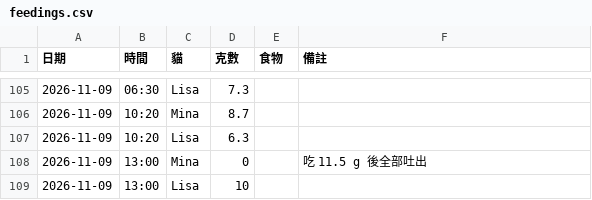
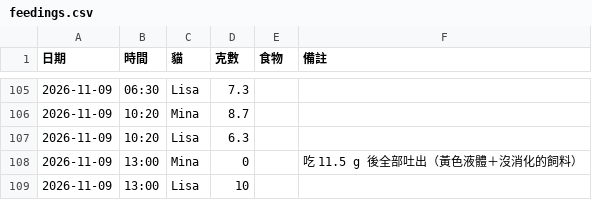
Before and after one commit to PorriD63/MinaLisa, a CSV file: data/feedings.csv, drawn as a sheet; only a part is shown, gaps mark what is left out.

```diff
--- a/data/feedings.csv
+++ b/data/feedings.csv
@@ -107,3 +107,3 @@
 2026-11-09,10:20,Lisa,6.3,,
-2026-11-09,13:00,Mina,0,,吃 11.5 g 後全部吐出
+2026-11-09,13:00,Mina,0,,吃 11.5 g 後全部吐出（黃色液體＋沒消化的飼料）
 2026-11-09,13:00,Lisa,10,,
```
Also changed, not shown: 1 other file.
